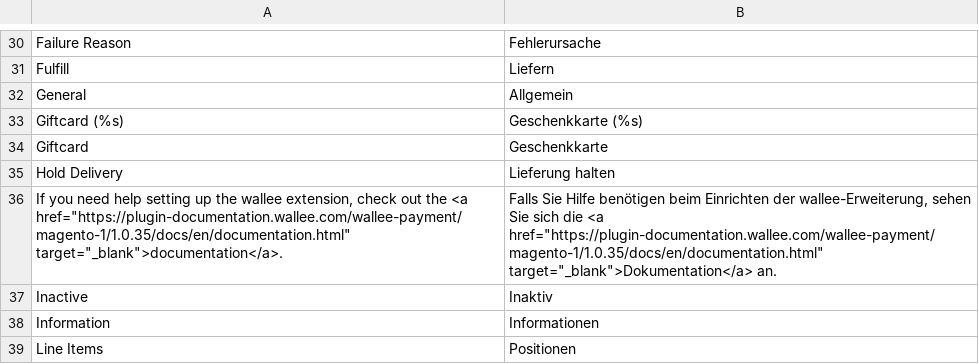
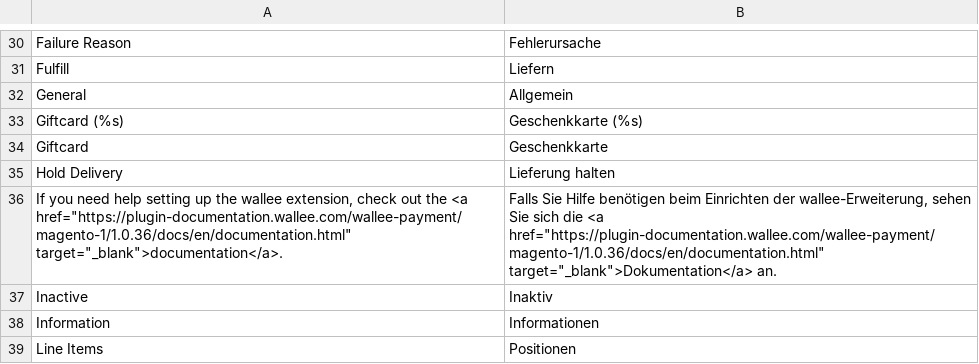
Before and after one commit to wallee-payment/magento-1, a CSV file: app/locale/de_DE/Wallee_Payment.csv, drawn as a sheet; only a part is shown, gaps mark what is left out.

```diff
--- a/app/locale/de_DE/Wallee_Payment.csv
+++ b/app/locale/de_DE/Wallee_Payment.csv
@@ -35,3 +35,3 @@
 "Hold Delivery","Lieferung halten"
-"If you need help setting up the wallee extension, check out the <a href=""https://plugin-documentation.wallee.com/wallee-payment/magento-1/1.0.35/docs/en/documentation.html"" target=""_blank"">documentation</a>.","Falls Sie Hilfe benötigen beim Einrichten der wallee-Erweiterung, sehen Sie sich die <a href=""https://plugin-documentation.wallee.com/wallee-payment/magento-1/1.0.35/docs/en/documentation.html"" target=""_blank"">Dokumentation</a> an."
+"If you need help setting up the wallee extension, check out the <a href=""https://plugin-documentation.wallee.com/wallee-payment/magento-1/1.0.36/docs/en/documentation.html"" target=""_blank"">documentation</a>.","Falls Sie Hilfe benötigen beim Einrichten der wallee-Erweiterung, sehen Sie sich die <a href=""https://plugin-documentation.wallee.com/wallee-payment/magento-1/1.0.36/docs/en/documentation.html"" target=""_blank"">Dokumentation</a> an."
 "Inactive","Inaktiv"
```
Also changed, not shown: app/locale/en_US/Wallee_Payment.csv, 5 other files.
